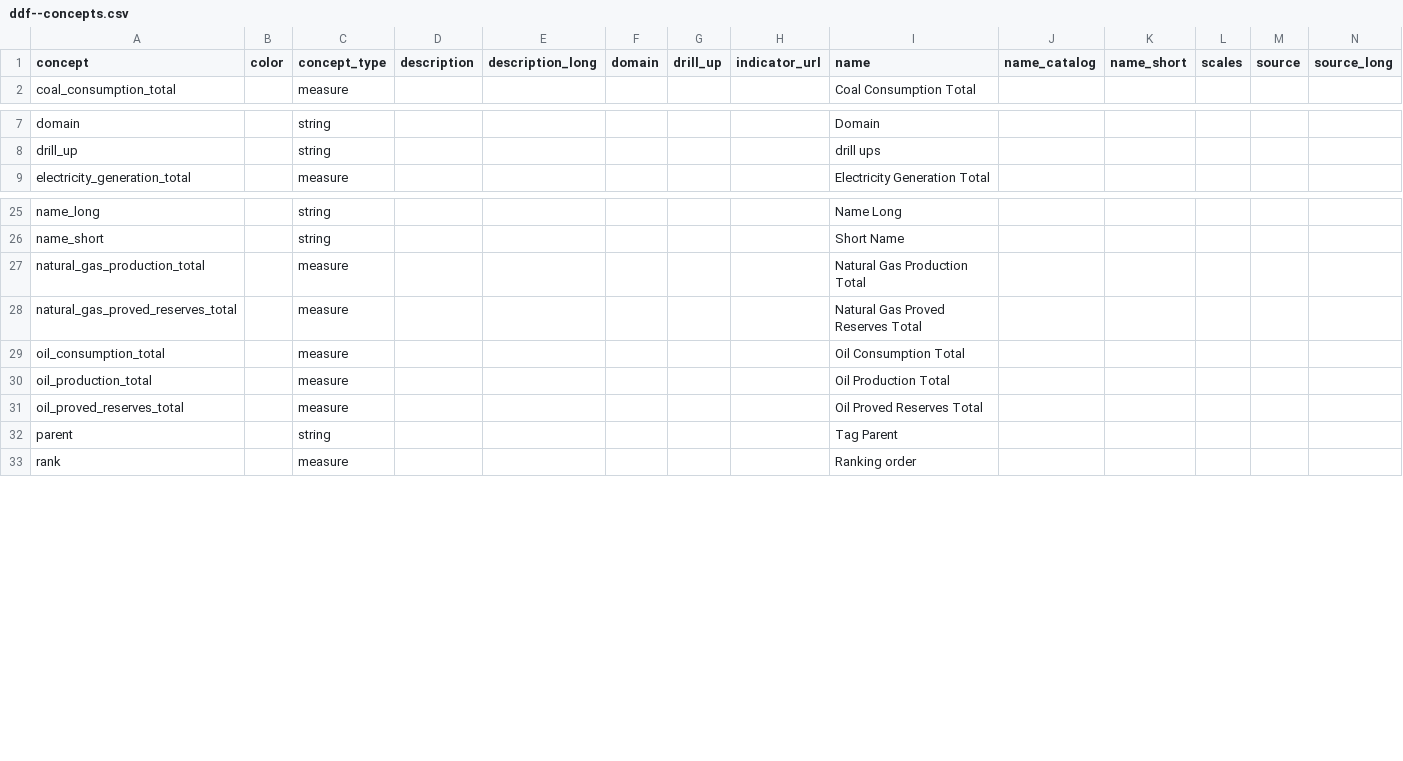
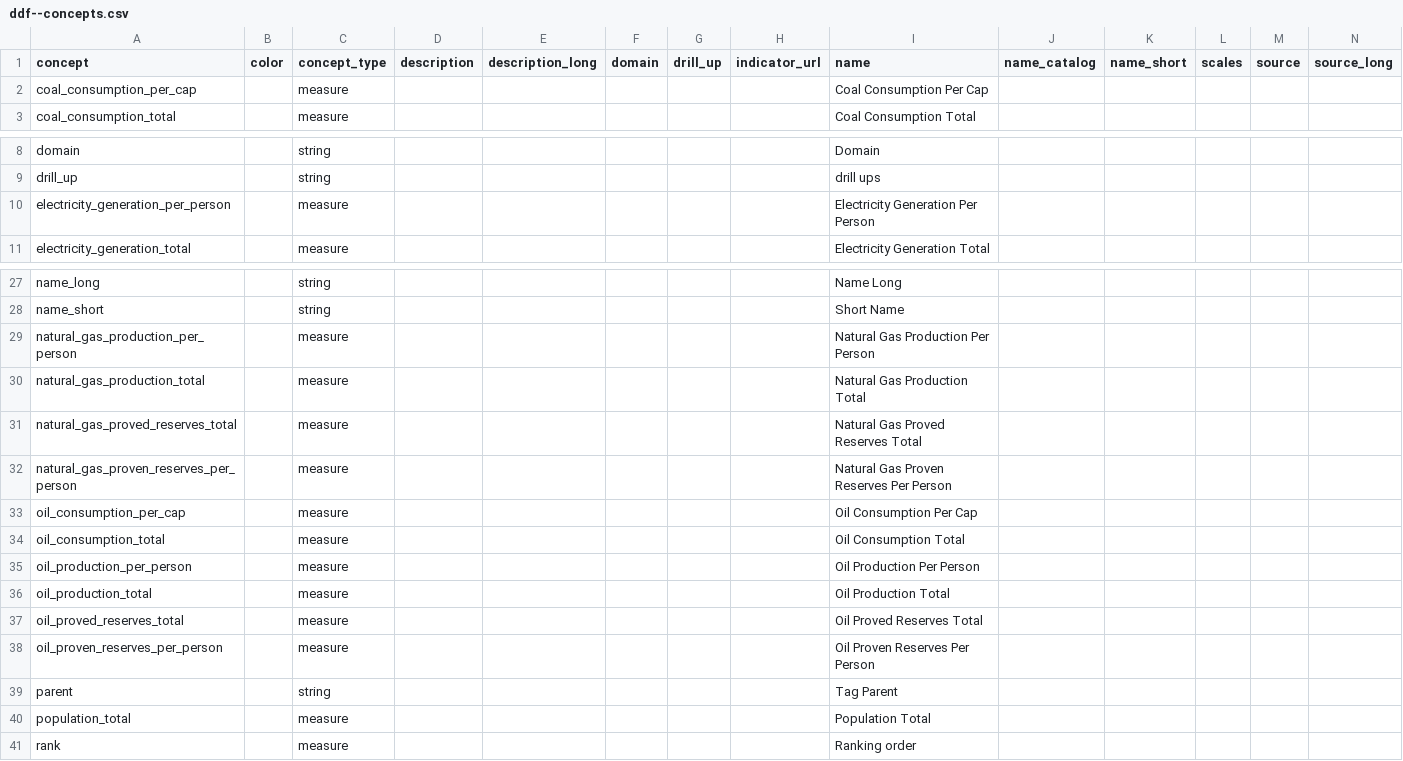
Before and after one commit to open-numbers/ddf--gapminder--bp_energy, a CSV file: ddf--concepts.csv, drawn as a sheet; only a part is shown, gaps mark what is left out; rows hold the shown columns only; the diff names each change by its address in the sheet, - before the commit and + after, or states it on an @@ line.

```diff
--- a/ddf--concepts.csv
+++ b/ddf--concepts.csv
+row 2: coal_consumption_per_cap |  | measure |  |  |  |  |  | Coal Consumption Per Cap
+row 10: electricity_generation_per_person |  | measure |  |  |  |  |  | Electricity Generation Per Person
+row 29: natural_gas_production_per_person |  | measure |  |  |  |  |  | Natural Gas Production Per Person
+row 32: natural_gas_proven_reserves_per_person |  | measure |  |  |  |  |  | Natural Gas Proven Reserves Per Person
+row 33: oil_consumption_per_cap |  | measure |  |  |  |  |  | Oil Consumption Per Cap
+row 35: oil_production_per_person |  | measure |  |  |  |  |  | Oil Production Per Person
+row 38: oil_proven_reserves_per_person |  | measure |  |  |  |  |  | Oil Proven Reserves Per Person
+row 40: population_total |  | measure |  |  |  |  |  | Population Total
```
Also changed, not shown: ddf--datapoints--natural_gas_production_total--by--geo--time.csv, ddf--datapoints--natural_gas_proved_reserves_total--by--geo--time.csv, 15 other files.
